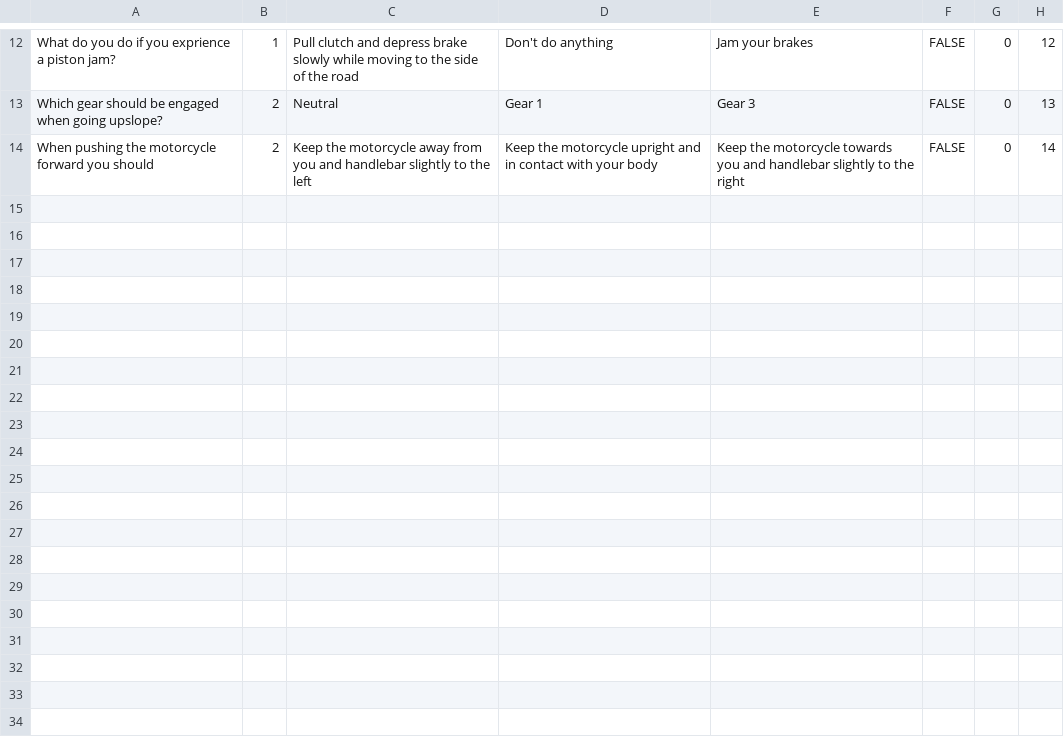
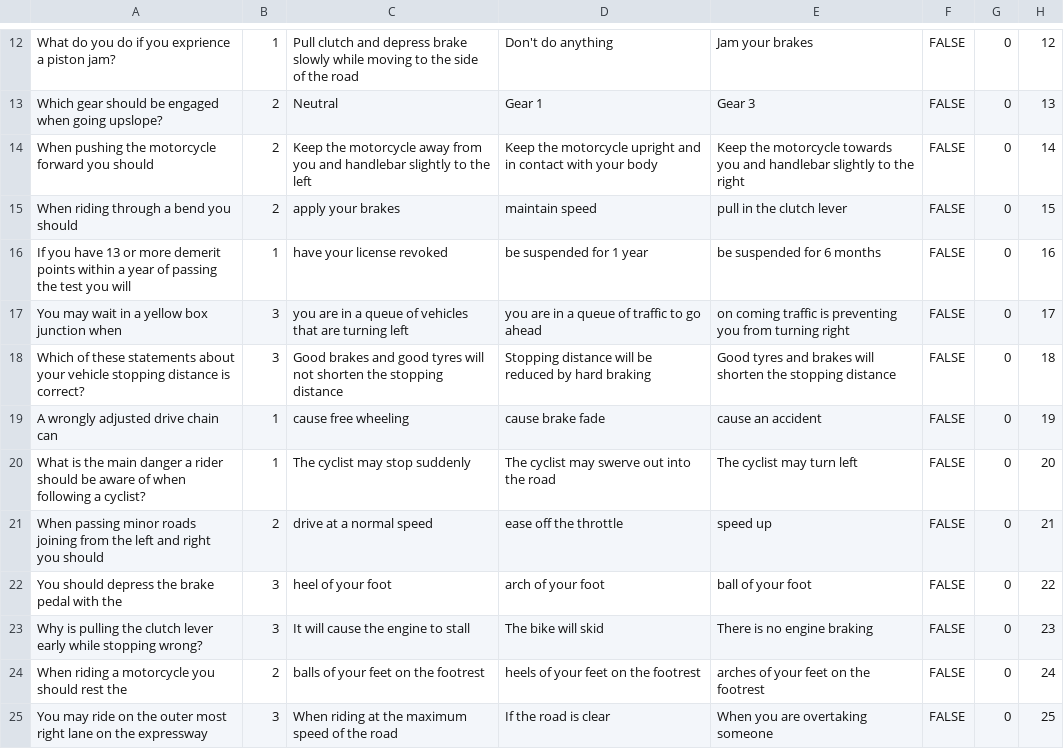
Before and after one commit to peironggg/RTT, a CSV file: RTT/Model/rttquestions.csv, drawn as a sheet; only a part is shown, gaps mark what is left out; the diff covers the shown part only.

Commit message:
More questions

```diff
--- a/RTT/Model/rttquestions.csv
+++ b/RTT/Model/rttquestions.csv
@@ -14 +14,12 @@ Which gear should be engaged when going upslope?,2,Neutral,Gear 1,Gear 3,FALSE,0
 When pushing the motorcycle forward you should,2,Keep the motorcycle away from you and handlebar slightly to the left,Keep the motorcycle upright and in contact with your body,Keep the motorcycle towards you and handlebar slightly to the right,FALSE,0,14
+When riding through a bend you should,2,apply your brakes,maintain speed,pull in the clutch lever,FALSE,0,15
+If you have 13 or more demerit points within a year of passing the test you will,1,have your license revoked,be suspended for 1 year,be suspended for 6 months,FALSE,0,16
+You may wait in a yellow box junction when,3,you are in a queue of vehicles that are turning left,you are in a queue of traffic to go ahead,on coming traffic is preventing you from turning right,FALSE,0,17
+Which of these statements about your vehicle stopping distance is correct?,3,Good brakes and good tyres will not shorten the stopping distance,Stopping distance will be reduced by hard braking,Good tyres and brakes will shorten the stopping distance,FALSE,0,18
+A wrongly adjusted drive chain can,1,cause free wheeling,cause brake fade,cause an accident,FALSE,0,19
+What is the main danger a rider should be aware of when following a cyclist?,1,The cyclist may stop suddenly,The cyclist may swerve out into the road,The cyclist may turn left,FALSE,0,20
+When passing minor roads joining from the left and right you should,2,drive at a normal speed,ease off the throttle,speed up,FALSE,0,21
+You should depress the brake pedal with the,3,heel of your foot,arch of your foot,ball of your foot,FALSE,0,22
+Why is pulling the clutch lever early while stopping wrong?,3,It will cause the engine to stall,The bike will skid,There is no engine braking,FALSE,0,23
+When riding a motorcycle you should rest the,2,balls of your feet on the footrest,heels of your feet on the footrest,arches of your feet on the footrest,FALSE,0,24
+You may ride on the outer most right lane on the expressway,3,When riding at the maximum speed of the road,If the road is clear,When you are overtaking someone,FALSE,0,25
```
Also changed, not shown: 10 added rows elsewhere in this file.
